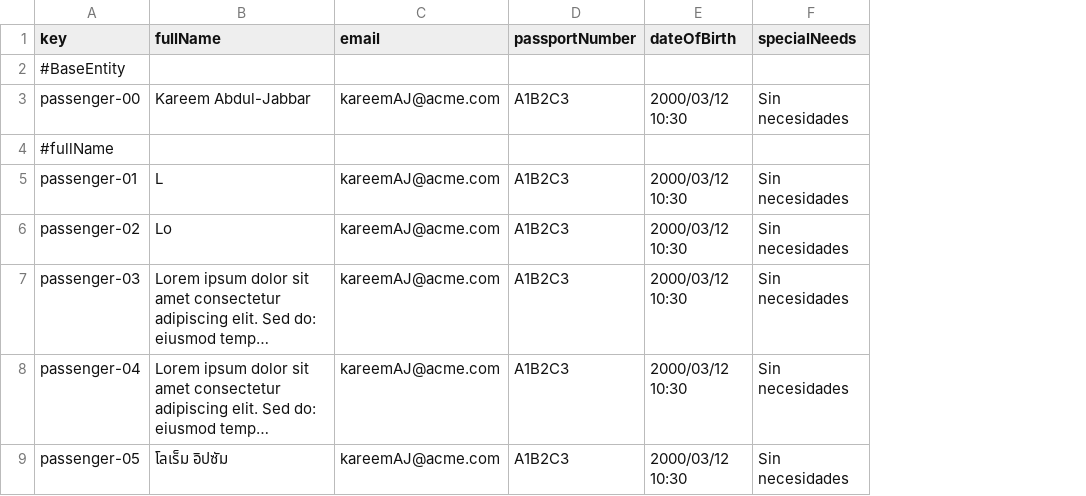
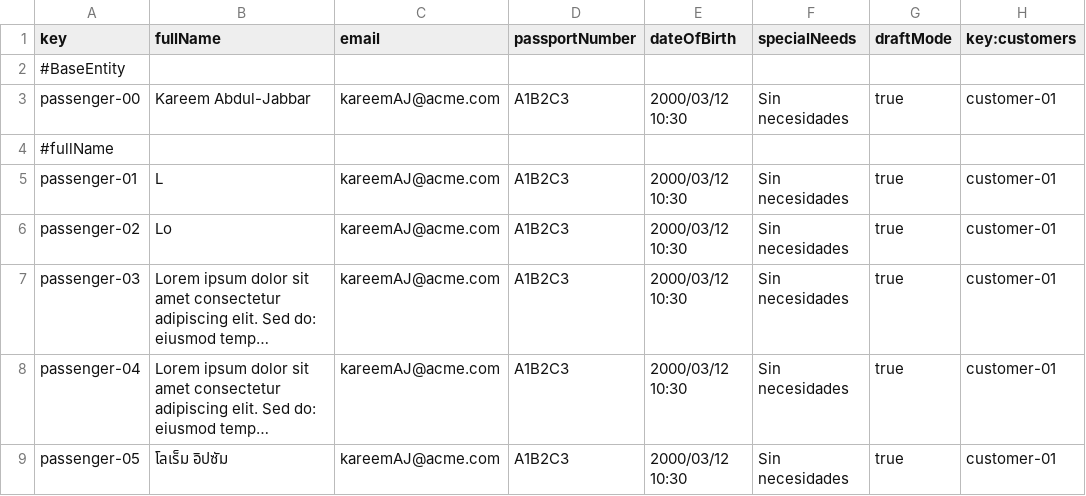
Before and after one commit to DP2-C1-049/D04, a CSV file: src/main/resources/WEB-INF/data/sample/passenger.csv, drawn as a sheet; only a part is shown; long unchanged cells end in …; the diff names each change by its address in the sheet, - before the commit and + after, or states it on an @@ line.

```diff
--- a/src/main/resources/WEB-INF/data/sample/passenger.csv
+++ b/src/main/resources/WEB-INF/data/sample/passenger.csv
+column G (draftMode), rows 3-9: true |  | true | true | true | true | true
+column H (key:customers), rows 3-9: customer-01 |  | customer-01 | customer-01 | customer-01 | customer-01 | customer-01
```
Also changed, not shown: src/main/resources/WEB-INF/data/sample/booking.csv, src/main/resources/WEB-INF/data/sample/customers.csv, 29 other files.
